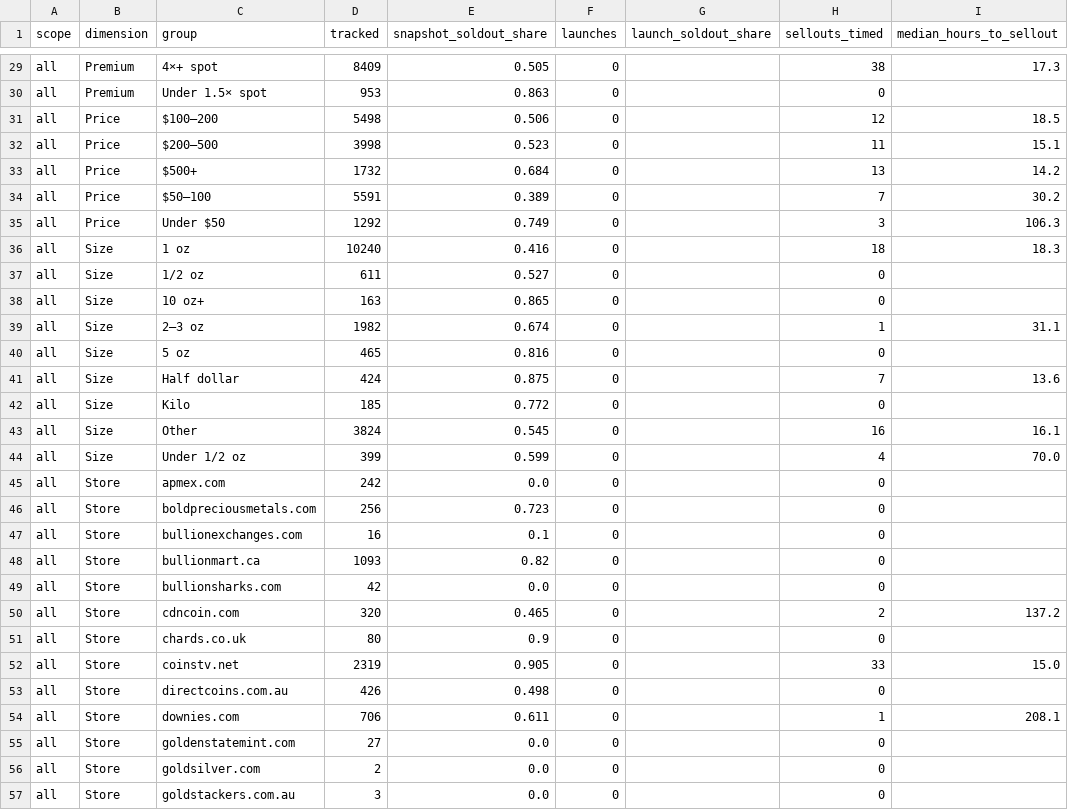
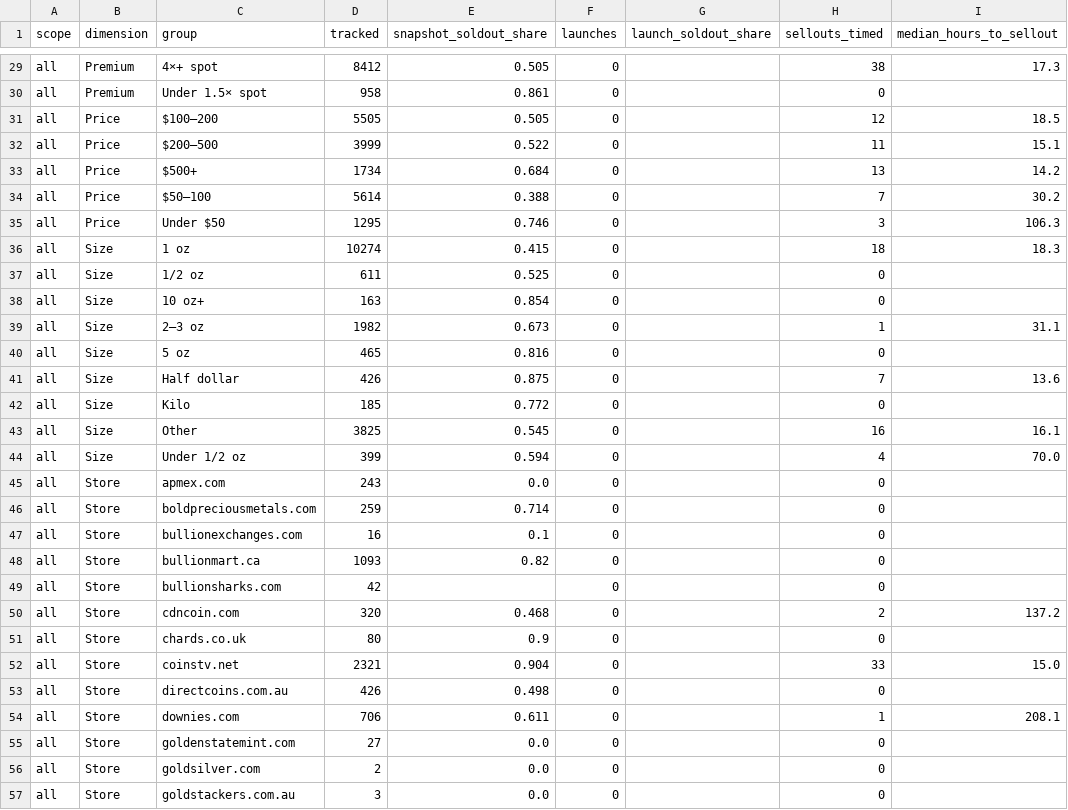
Before and after one commit to yazidTheThird/silver-market-heat-index, a CSV file: data/hot_groups.csv, drawn as a sheet; only a part is shown, gaps mark what is left out; the diff covers the shown part only; the diff names each change by its address in the sheet, - before the commit and + after, or states it on an @@ line.

```diff
--- a/data/hot_groups.csv
+++ b/data/hot_groups.csv
-D29 (tracked): 8409
+D29 (tracked): 8412
-D30 (tracked): 953
+D30 (tracked): 958
-E30 (snapshot_soldout_share): 0.863
+E30 (snapshot_soldout_share): 0.861
-D31 (tracked): 5498
+D31 (tracked): 5505
-E31 (snapshot_soldout_share): 0.506
+E31 (snapshot_soldout_share): 0.505
-D32 (tracked): 3998
+D32 (tracked): 3999
-E32 (snapshot_soldout_share): 0.523
+E32 (snapshot_soldout_share): 0.522
-D33 (tracked): 1732
+D33 (tracked): 1734
-D34 (tracked): 5591
+D34 (tracked): 5614
-E34 (snapshot_soldout_share): 0.389
+E34 (snapshot_soldout_share): 0.388
-D35 (tracked): 1292
+D35 (tracked): 1295
-E35 (snapshot_soldout_share): 0.749
+E35 (snapshot_soldout_share): 0.746
-D36 (tracked): 10240
+D36 (tracked): 10274
-E36 (snapshot_soldout_share): 0.416
+E36 (snapshot_soldout_share): 0.415
-E37 (snapshot_soldout_share): 0.527
+E37 (snapshot_soldout_share): 0.525
-E38 (snapshot_soldout_share): 0.865
+E38 (snapshot_soldout_share): 0.854
-E39 (snapshot_soldout_share): 0.674
+E39 (snapshot_soldout_share): 0.673
-D41 (tracked): 424
+D41 (tracked): 426
-D43 (tracked): 3824
+D43 (tracked): 3825
-E44 (snapshot_soldout_share): 0.599
+E44 (snapshot_soldout_share): 0.594
-D45 (tracked): 242
+D45 (tracked): 243
-D46 (tracked): 256
+D46 (tracked): 259
-E46 (snapshot_soldout_share): 0.723
+E46 (snapshot_soldout_share): 0.714
-E49 (snapshot_soldout_share): 0.0
+E49 (snapshot_soldout_share): (empty)
-E50 (snapshot_soldout_share): 0.465
+E50 (snapshot_soldout_share): 0.468
-D52 (tracked): 2319
+D52 (tracked): 2321
-E52 (snapshot_soldout_share): 0.905
+E52 (snapshot_soldout_share): 0.904
```
Also changed, not shown: 114 edited cells elsewhere in this file, data/collection_health.csv, 7 other files.
